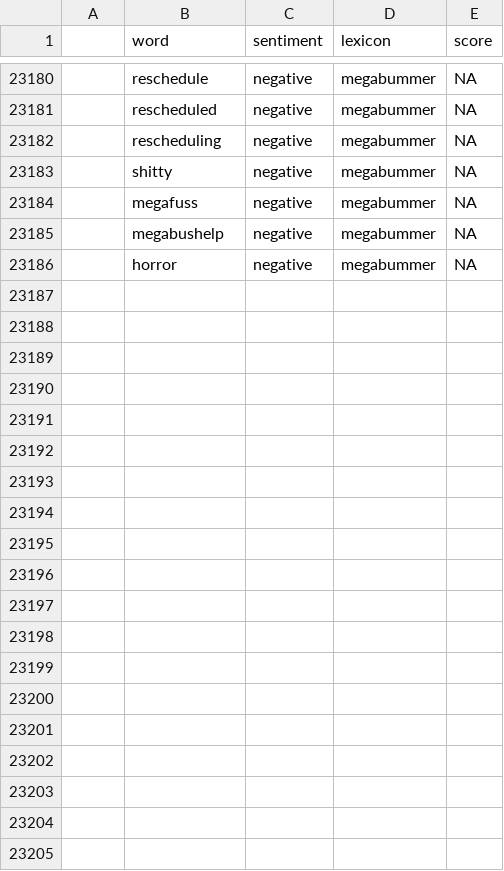
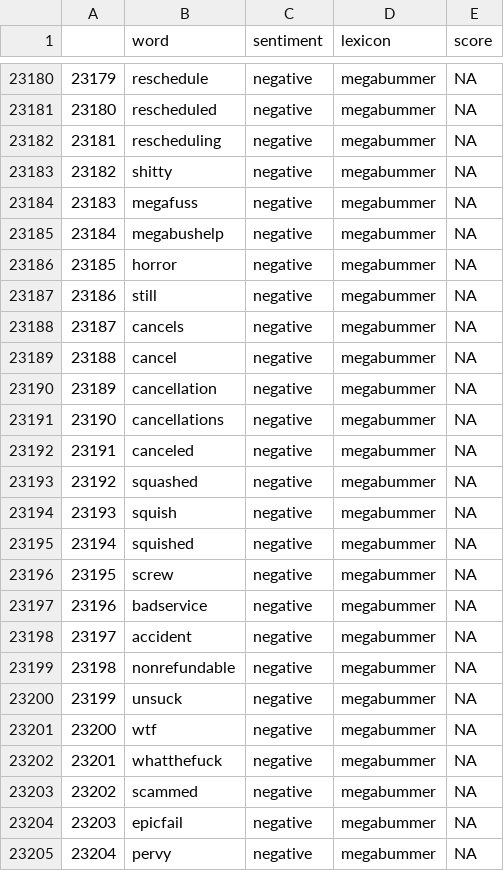
Before and after one commit to elisker/megabummer, a CSV file: megabus_lexicon.csv, drawn as a sheet; only a part is shown, gaps mark what is left out; the diff covers the shown part only; the diff names each change by its address in the sheet, - before the commit and + after, or states it on an @@ line.

```diff
--- a/megabus_lexicon.csv
+++ b/megabus_lexicon.csv
@@ column A renumbered between rows 23173 and 23186 @@
+row 23187: 23186 | still | negative | megabummer | NA
+row 23188: 23187 | cancels | negative | megabummer | NA
+row 23189: 23188 | cancel | negative | megabummer | NA
+row 23190: 23189 | cancellation | negative | megabummer | NA
+row 23191: 23190 | cancellations | negative | megabummer | NA
+row 23192: 23191 | canceled | negative | megabummer | NA
+row 23193: 23192 | squashed | negative | megabummer | NA
+row 23194: 23193 | squish | negative | megabummer | NA
+row 23195: 23194 | squished | negative | megabummer | NA
+row 23196: 23195 | screw | negative | megabummer | NA
+row 23197: 23196 | badservice | negative | megabummer | NA
+row 23198: 23197 | accident | negative | megabummer | NA
+row 23199: 23198 | nonrefundable | negative | megabummer | NA
+row 23200: 23199 | unsuck | negative | megabummer | NA
+row 23201: 23200 | wtf | negative | megabummer | NA
+row 23202: 23201 | whatthefuck | negative | megabummer | NA
+row 23203: 23202 | scammed | negative | megabummer | NA
+row 23204: 23203 | epicfail | negative | megabummer | NA
+row 23205: 23204 | pervy | negative | megabummer | NA
```
Also changed, not shown: 18 added rows and 1 edited cell elsewhere in this file, 2 other files.
